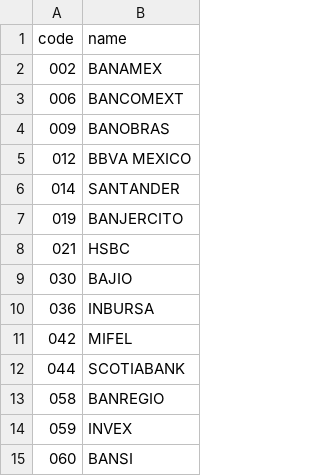
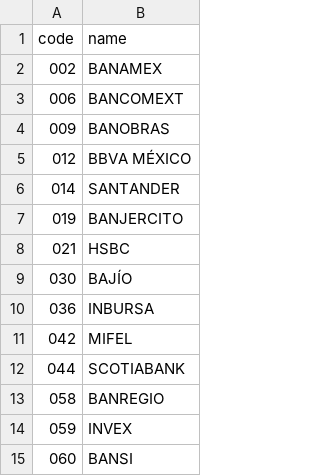
Before and after one commit to manuel-lomelin/mx-payments-ops-lab, a CSV file: data/banks.csv, drawn as a sheet; only a part is shown; the diff covers the shown part only.

```diff
--- a/data/banks.csv
+++ b/data/banks.csv
@@ -4,3 +4,3 @@ code,name
 009,BANOBRAS
-012,BBVA MEXICO
+012,BBVA MÉXICO
 014,SANTANDER
@@ -8,3 +8,3 @@ code,name
 021,HSBC
-030,BAJIO
+030,BAJÍO
 036,INBURSA
```
Also changed, not shown: 77 added rows elsewhere in this file, 2 other files.
